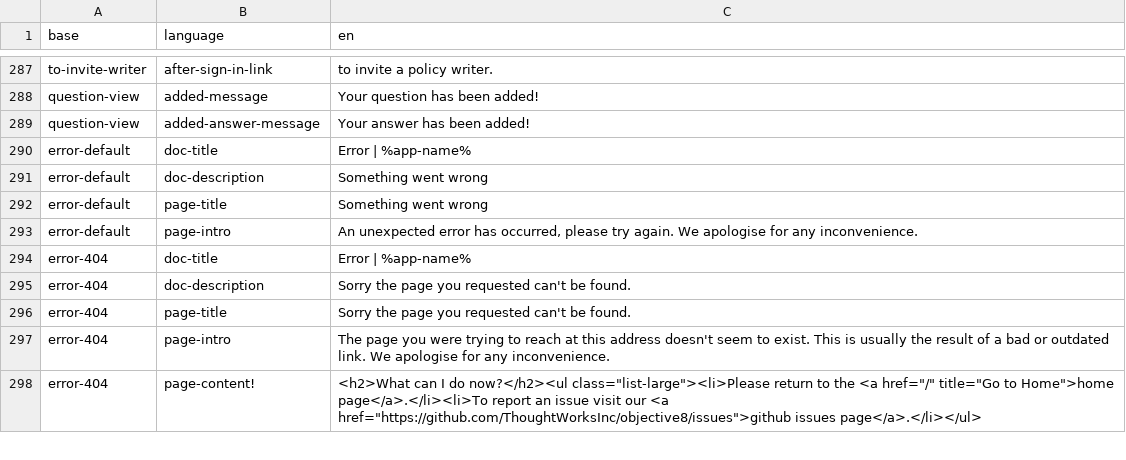
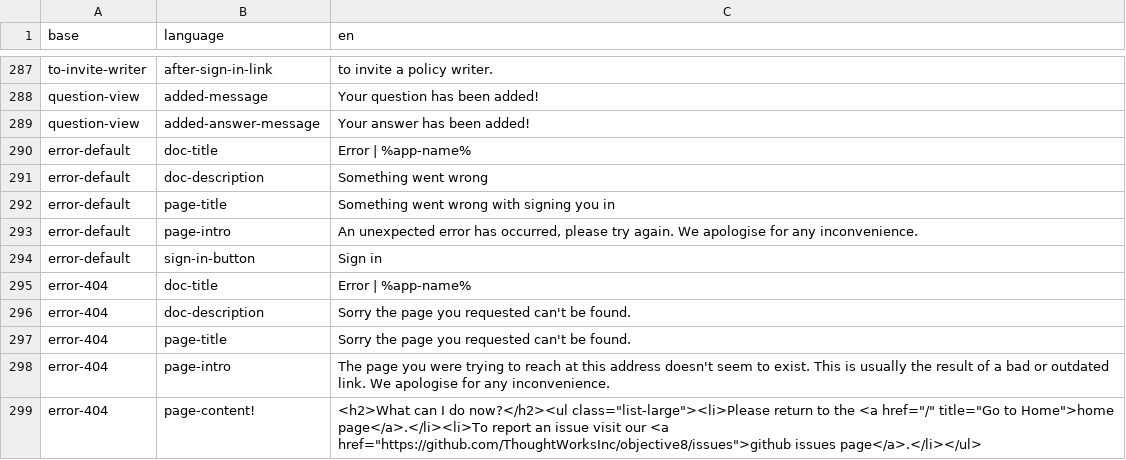
Before and after one commit to ThoughtWorksInc/objective8, a CSV file: resources/translations/en.csv, drawn as a sheet; only a part is shown, gaps mark what is left out.

```diff
--- a/resources/translations/en.csv
+++ b/resources/translations/en.csv
@@ -291,4 +291,5 @@ error-default,doc-title,Error | %app-name%
 error-default,doc-description,Something went wrong
-error-default,page-title,Something went wrong
+error-default,page-title,Something went wrong with signing you in
 error-default,page-intro,"An unexpected error has occurred, please try again. We apologise for any inconvenience."
+error-default,sign-in-button,Sign in
 error-404,doc-title,Error | %app-name%
```
Also changed, not shown: resources/translations/es.csv, 14 other files.
